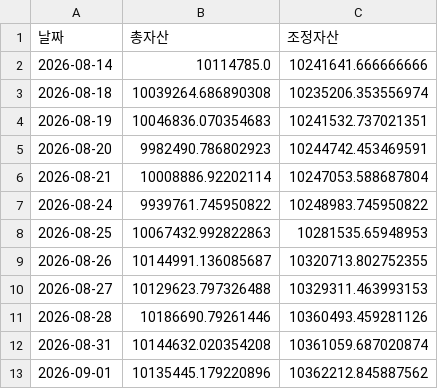
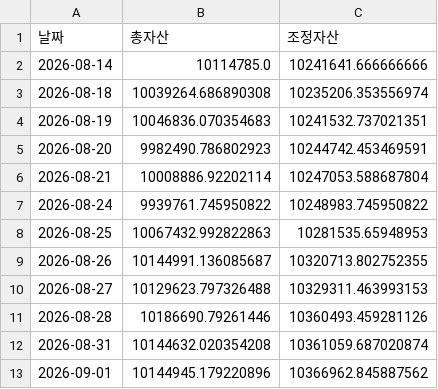
Before and after one commit to frel7022-png/orchestra, a CSV file: asset_history.csv, drawn as a sheet.

```diff
--- a/asset_history.csv
+++ b/asset_history.csv
@@ -12,2 +12,2 @@
 2026-08-31,10144632.020354208,10361059.687020874
-2026-09-01,10135445.179220896,10362212.845887562
+2026-09-01,10144945.179220896,10366962.845887562
```
Also changed, not shown: portfolio_data.csv, sector_history.csv, 6 other files.
